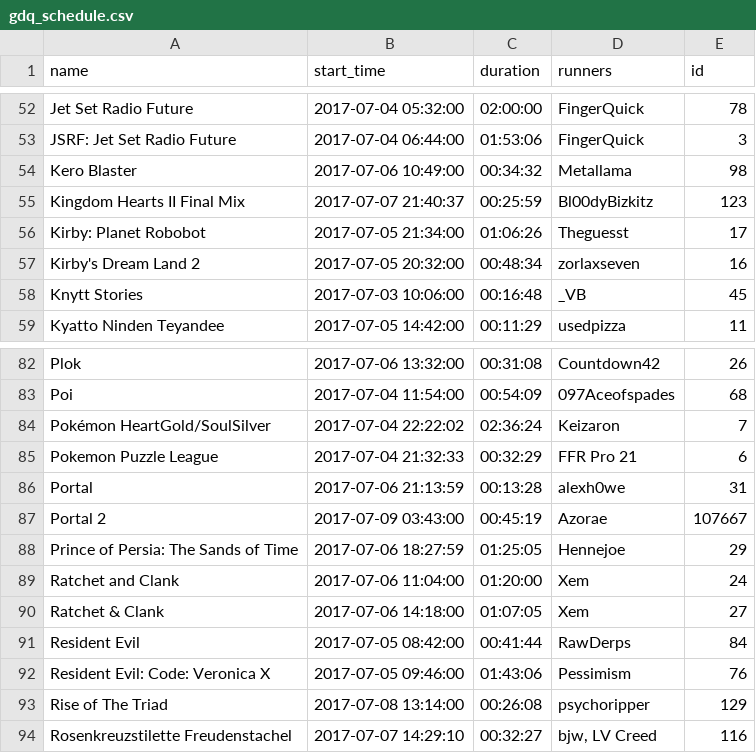
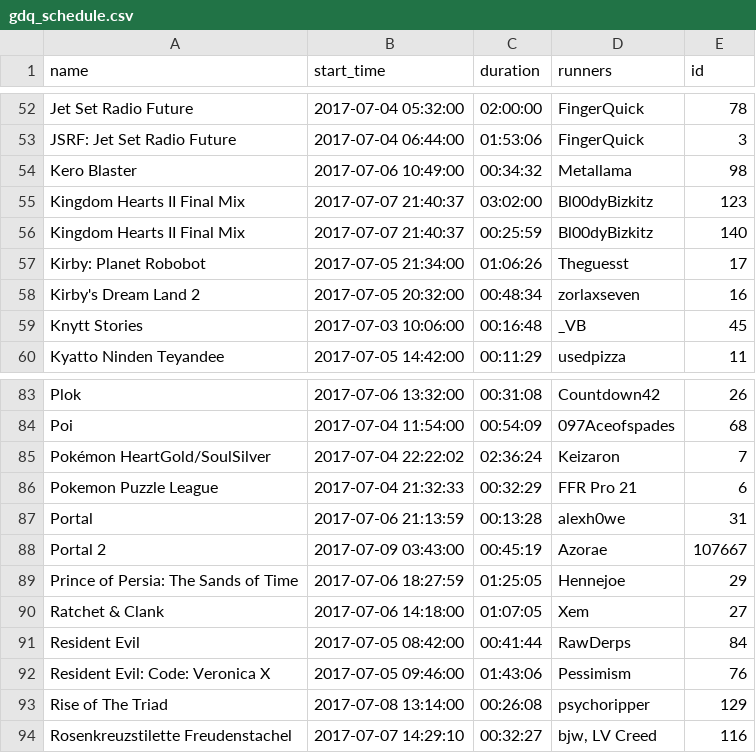
Before and after one commit to bcongdon/gdq-stats, a CSV file: data/2017/sgdq_final/gdq_schedule.csv, drawn as a sheet; only a part is shown, gaps mark what is left out.

Commit message:
Fixed error in SGDQ 2017 schedule

```diff
--- a/data/2017/sgdq_final/gdq_schedule.csv
+++ b/data/2017/sgdq_final/gdq_schedule.csv
@@ -54,3 +54,4 @@
 "Kero Blaster","2017-07-06 10:49:00","00:34:32","Metallama",98
-"Kingdom Hearts II Final Mix","2017-07-07 21:40:37","00:25:59","Bl00dyBizkitz",123
+"Kingdom Hearts II Final Mix","2017-07-07 21:40:37","03:02:00","Bl00dyBizkitz",123
+"Kingdom Hearts II Final Mix","2017-07-07 21:40:37","00:25:59","Bl00dyBizkitz",140
 "Kirby: Planet Robobot","2017-07-05 21:34:00","01:06:26","Theguesst",17
@@ -88,3 +89,2 @@
 "Prince of Persia: The Sands of Time","2017-07-06 18:27:59","01:25:05","Hennejoe",29
-"Ratchet and Clank","2017-07-06 11:04:00","01:20:00","Xem",24
 "Ratchet & Clank","2017-07-06 14:18:00","01:07:05","Xem",27
```
Also changed, not shown: 1 other file.
